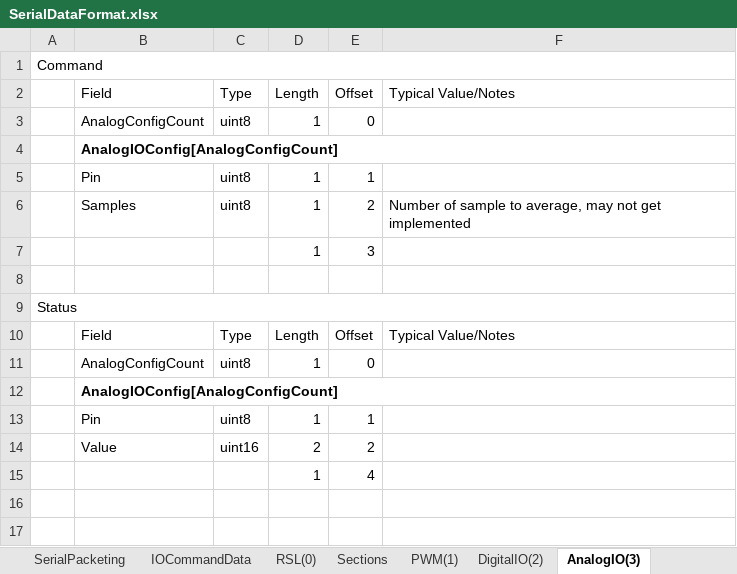
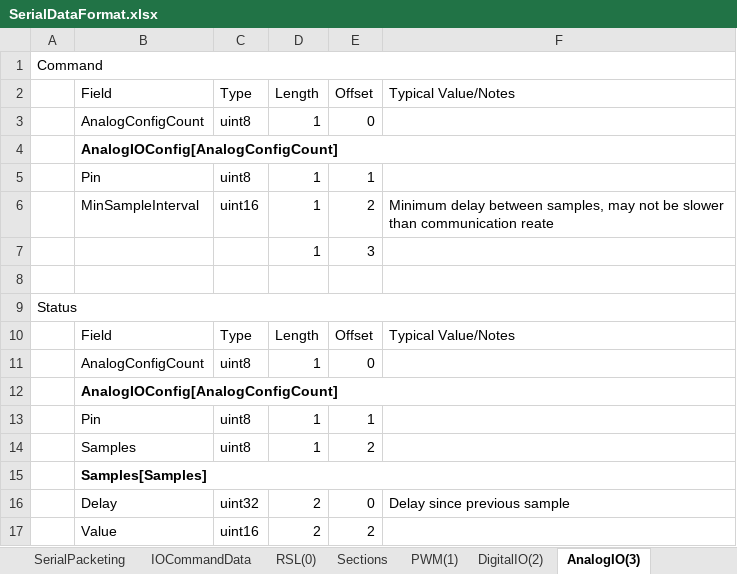
Before and after one commit to ehaskins/scoe-robotics, an Excel workbook: doc/SerialDataFormat.xlsx, sheet AnalogIO(3), drawn as a sheet; values as stored, in another font and other column widths than the file's, no borders; removed rows and columns are numbered as before the commit, all else as after; the diff names each change by its address in the sheet, - before the commit and + after, or states it on an @@ line.

Commit message:
Implementing multi-sample analog IO. -Needed to reduce Gyro drift.
Noticed RAM usage issues on Arduino.
-Need to do reduce RAM load, and identify the source(s) of it's usage.

```diff
--- a/doc/SerialDataFormat.xlsx (sheet AnalogIO(3))
+++ b/doc/SerialDataFormat.xlsx (sheet AnalogIO(3))
-B6: Samples
+B6: MinSampleInterval
-C6: uint8
+C6: uint16
-F6: Number of sample to average, may not get implemented
+F6: Minimum delay between samples, may not be slower than communication reate
+row 14:  | Samples | uint8 | 1 | 2
+row 15:  | Samples[Samples]
+row 16:  | Delay | uint32 | 2 | 0 | Delay since previous sample
-row 15:  |  |  | 1 | 4
```
Also changed, not shown: formulas that keep their value, 15 other files.
